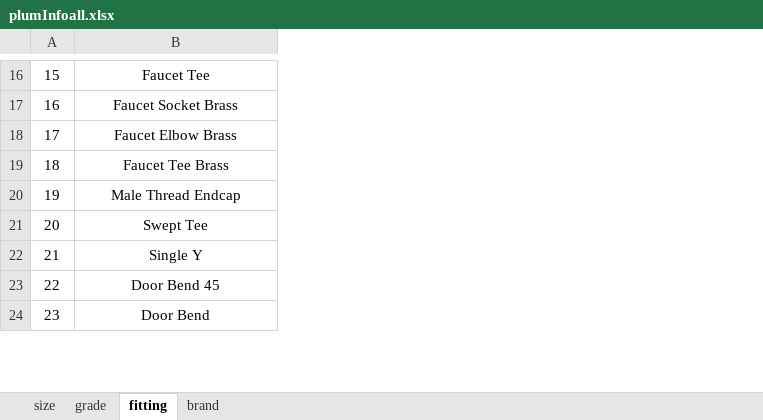
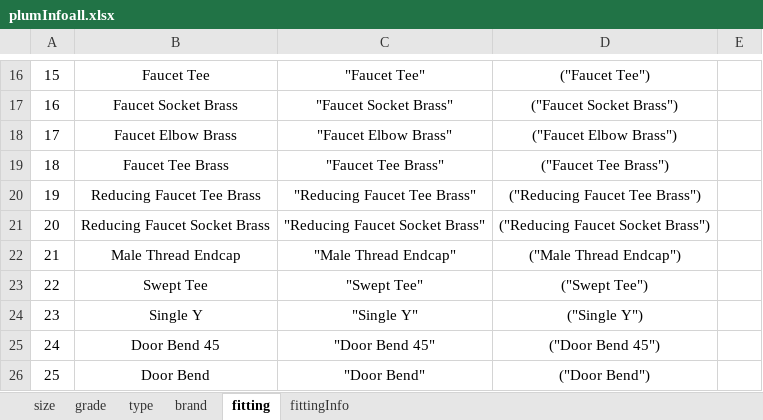
Before and after one commit to keerthimac/material-database, an Excel workbook: data/plumInfoall.xlsx, sheet fitting, drawn as a sheet; only a part is shown, gaps mark what is left out; values as stored, in another font and other column widths than the file's, no borders; addresses are those after the commit; the diff covers the shown part only; the diff names each change by its address in the sheet, - before the commit and + after, or states it on an @@ line.

```diff
--- a/data/plumInfoall.xlsx (sheet fitting)
+++ b/data/plumInfoall.xlsx (sheet fitting)
+sheet tab: type
+sheet tab: fittingInfo
@@ sheet tab order changed: size | grade | type | brand | fitting | fittingInfo @@
+column C, rows 16-19: "Faucet Tee" | "Faucet Socket Brass" | "Faucet Elbow Brass" | "Faucet Tee Brass"; rows 22-26: "Male Thread Endcap" | "Swept Tee" | "Single Y" | "Door Bend 45" | "Door Bend"
+column D, rows 16-19: ("Faucet Tee") | ("Faucet Socket Brass") | ("Faucet Elbow Brass") | ("Faucet Tee Brass"); rows 22-26: ("Male Thread Endcap") | ("Swept Tee") | ("Single Y") | ("Door Bend 45") | ("Door Bend")
+column E, empty
+row 20: 19 | Reducing Faucet Tee Brass | "Reducing Faucet Tee Brass" | ("Reducing Faucet Tee Brass")
+row 21: 20 | Reducing Faucet Socket Brass | "Reducing Faucet Socket Brass" | ("Reducing Faucet Socket Brass")
@@ column A renumbered between rows 22 and 29 @@
```
Also changed, not shown: 19 added rows elsewhere in this sheet, sheet grade, sheet size, sheet brand.
